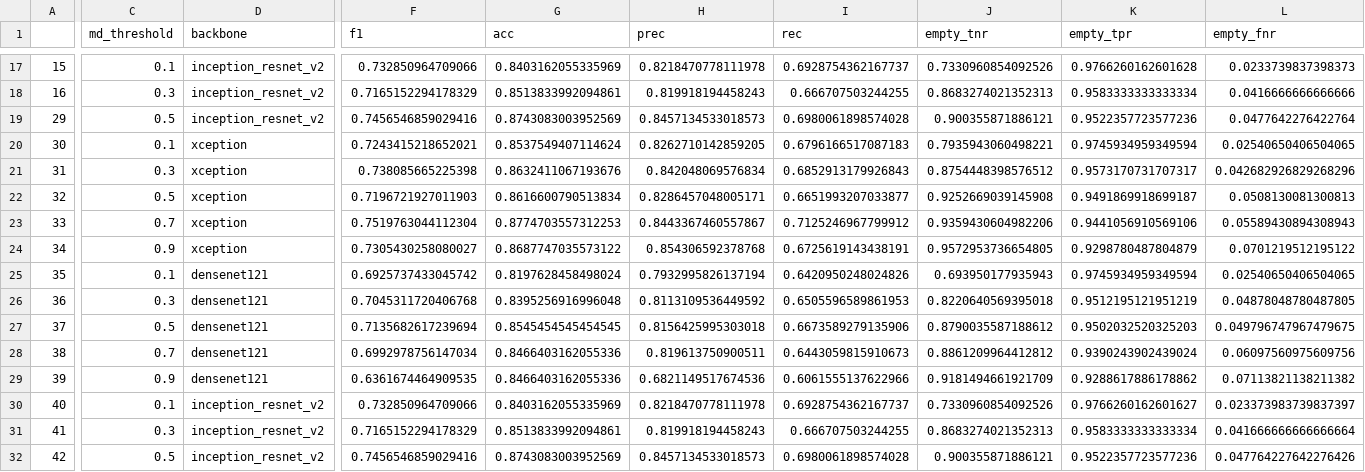
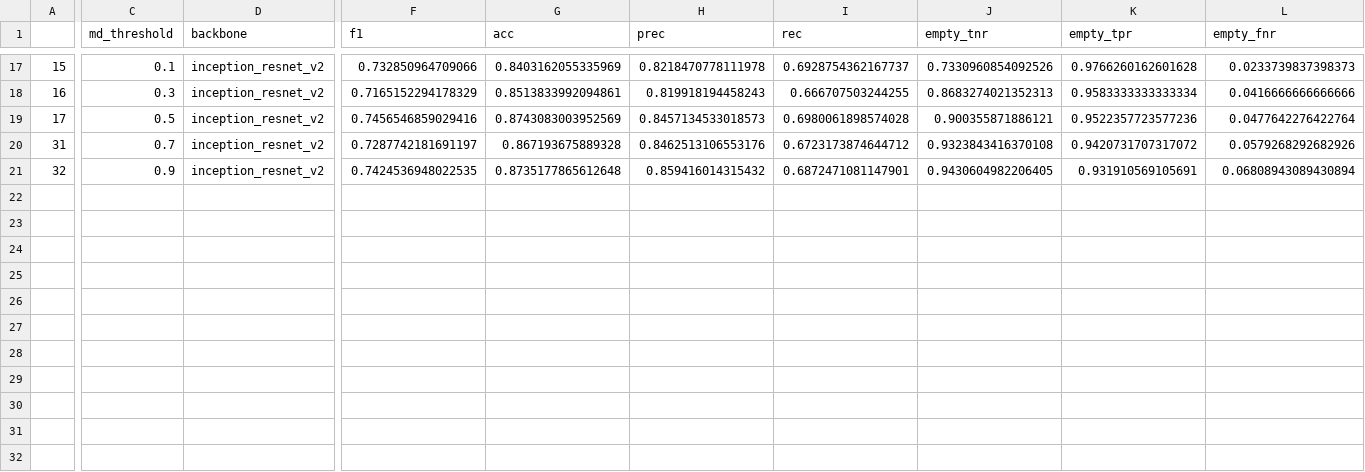
Before and after one commit to slds-lmu/wildlife-experiments, a CSV file: results/results_tuning_archive_789.csv, drawn as a sheet; only a part is shown, gaps mark what is left out; removed rows and columns are numbered as before the commit, all else as after; rows hold the shown columns only; the diff covers the shown part only; the diff names each change by its address in the sheet, - before the commit and + after, or states it on an @@ line.

```diff
--- a/results/results_tuning_archive_789.csv
+++ b/results/results_tuning_archive_789.csv
-A19: 29
+A19: 17
-row 20: 30 | 0.1 | xception | 0.7243415218652021 | 0.8537549407114624 | 0.8262710142859205 | 0.6796166517087183 | 0.7935943060498221 | 0.9745934959349594 | 0.02540650406504065
-C20 (md_threshold): 0.3
+C20 (md_threshold): 0.7
-D20:D21 (backbone): xception
+D20:D21 (backbone): inception_resnet_v2
-F20 (f1): 0.738085665225398
+F20 (f1): 0.7287742181691197
-G20 (acc): 0.8632411067193676
+G20 (acc): 0.867193675889328
-H20 (prec): 0.842048069576834
+H20 (prec): 0.8462513106553176
-I20 (rec): 0.6852913179926843
+I20 (rec): 0.6723173874644712
-J20 (empty_tnr): 0.8754448398576512
+J20 (empty_tnr): 0.9323843416370108
-K20 (empty_tpr): 0.9573170731707317
+K20 (empty_tpr): 0.9420731707317072
-L20 (empty_fnr): 0.042682926829268296
+L20 (empty_fnr): 0.0579268292682926
-C21 (md_threshold): 0.5
+C21 (md_threshold): 0.9
-F21 (f1): 0.7196721927011903
+F21 (f1): 0.7424536948022535
-G21 (acc): 0.8616600790513834
+G21 (acc): 0.8735177865612648
-H21 (prec): 0.8286457048005171
+H21 (prec): 0.859416014315432
-I21 (rec): 0.6651993207033877
+I21 (rec): 0.6872471081147901
-J21 (empty_tnr): 0.9252669039145908
+J21 (empty_tnr): 0.9430604982206405
-K21 (empty_tpr): 0.9491869918699187
+K21 (empty_tpr): 0.931910569105691
-L21 (empty_fnr): 0.0508130081300813
+L21 (empty_fnr): 0.06808943089430894
-row 23: 33 | 0.7 | xception | 0.7519763044112304 | 0.8774703557312253 | 0.8443367460557867 | 0.7125246967799912 | 0.9359430604982206 | 0.9441056910569106 | 0.05589430894308943
-row 24: 34 | 0.9 | xception | 0.7305430258080027 | 0.8687747035573122 | 0.854306592378768 | 0.6725619143438191 | 0.9572953736654805 | 0.9298780487804879 | 0.0701219512195122
-row 25: 35 | 0.1 | densenet121 | 0.6925737433045742 | 0.8197628458498024 | 0.7932995826137194 | 0.6420950248024826 | 0.693950177935943 | 0.9745934959349594 | 0.02540650406504065
-row 26: 36 | 0.3 | densenet121 | 0.7045311720406768 | 0.8395256916996048 | 0.8113109536449592 | 0.6505596589861953 | 0.8220640569395018 | 0.9512195121951219 | 0.04878048780487805
-row 27: 37 | 0.5 | densenet121 | 0.7135682617239694 | 0.8545454545454545 | 0.8156425995303018 | 0.6673589279135906 | 0.8790035587188612 | 0.9502032520325203 | 0.049796747967479675
-row 28: 38 | 0.7 | densenet121 | 0.6992978756147034 | 0.8466403162055336 | 0.819613750900511 | 0.6443059815910673 | 0.8861209964412812 | 0.9390243902439024 | 0.06097560975609756
-row 29: 39 | 0.9 | densenet121 | 0.6361674464909535 | 0.8466403162055336 | 0.6821149517674536 | 0.6061555137622966 | 0.9181494661921709 | 0.9288617886178862 | 0.07113821138211382
-row 30: 40 | 0.1 | inception_resnet_v2 | 0.732850964709066 | 0.8403162055335969 | 0.8218470778111978 | 0.6928754362167737 | 0.7330960854092526 | 0.9766260162601627 | 0.023373983739837397
-row 31: 41 | 0.3 | inception_resnet_v2 | 0.7165152294178329 | 0.8513833992094861 | 0.819918194458243 | 0.666707503244255 | 0.8683274021352313 | 0.9583333333333334 | 0.041666666666666664
-row 32: 42 | 0.5 | inception_resnet_v2 | 0.7456546859029416 | 0.8743083003952569 | 0.8457134533018573 | 0.6980061898574028 | 0.900355871886121 | 0.9522357723577236 | 0.047764227642276426
```
Also changed, not shown: 1 removed row and 3 edited cells elsewhere in this file, results/results_tuning_archive_123.csv, results/results_tuning_archive_456.csv.
